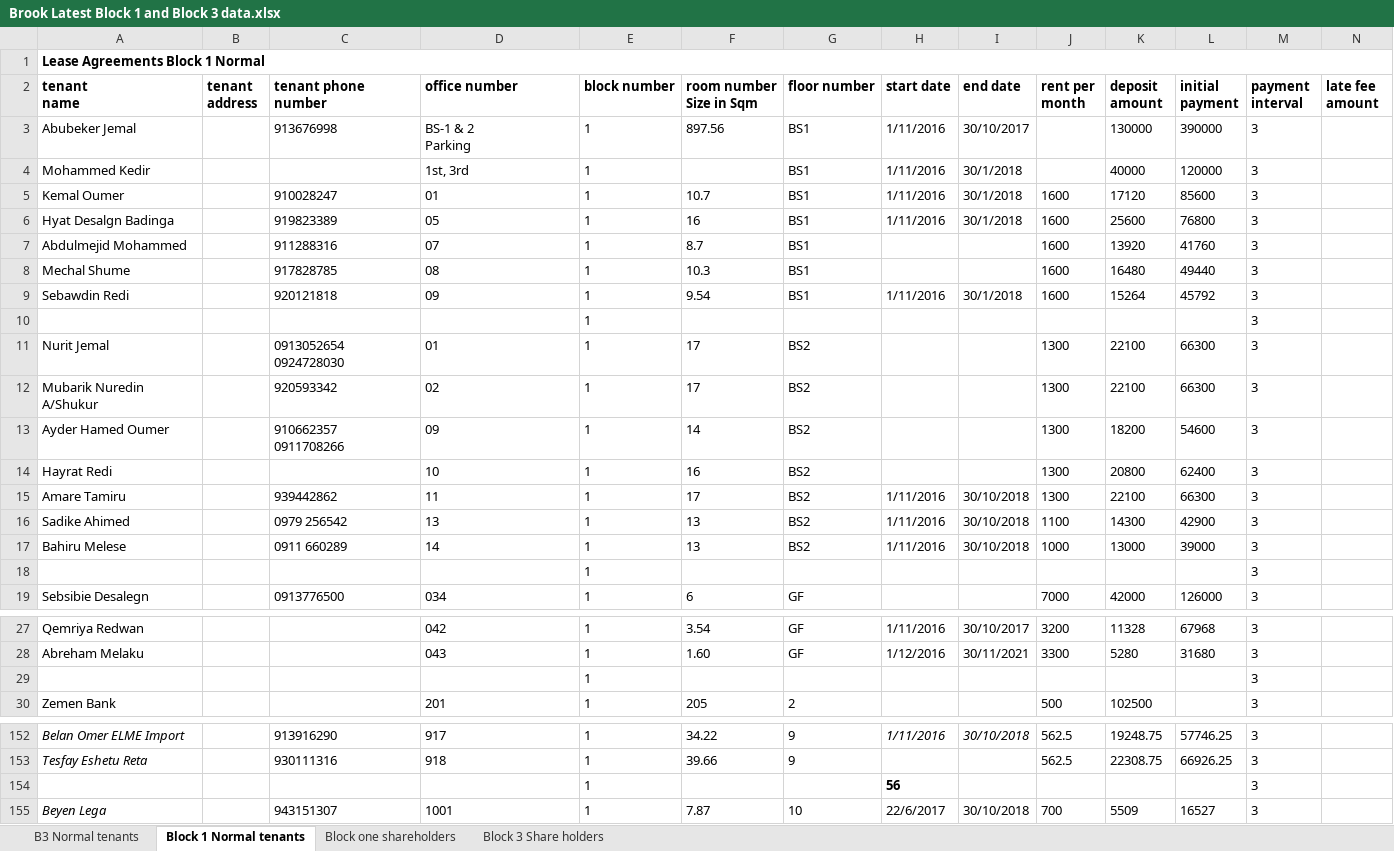
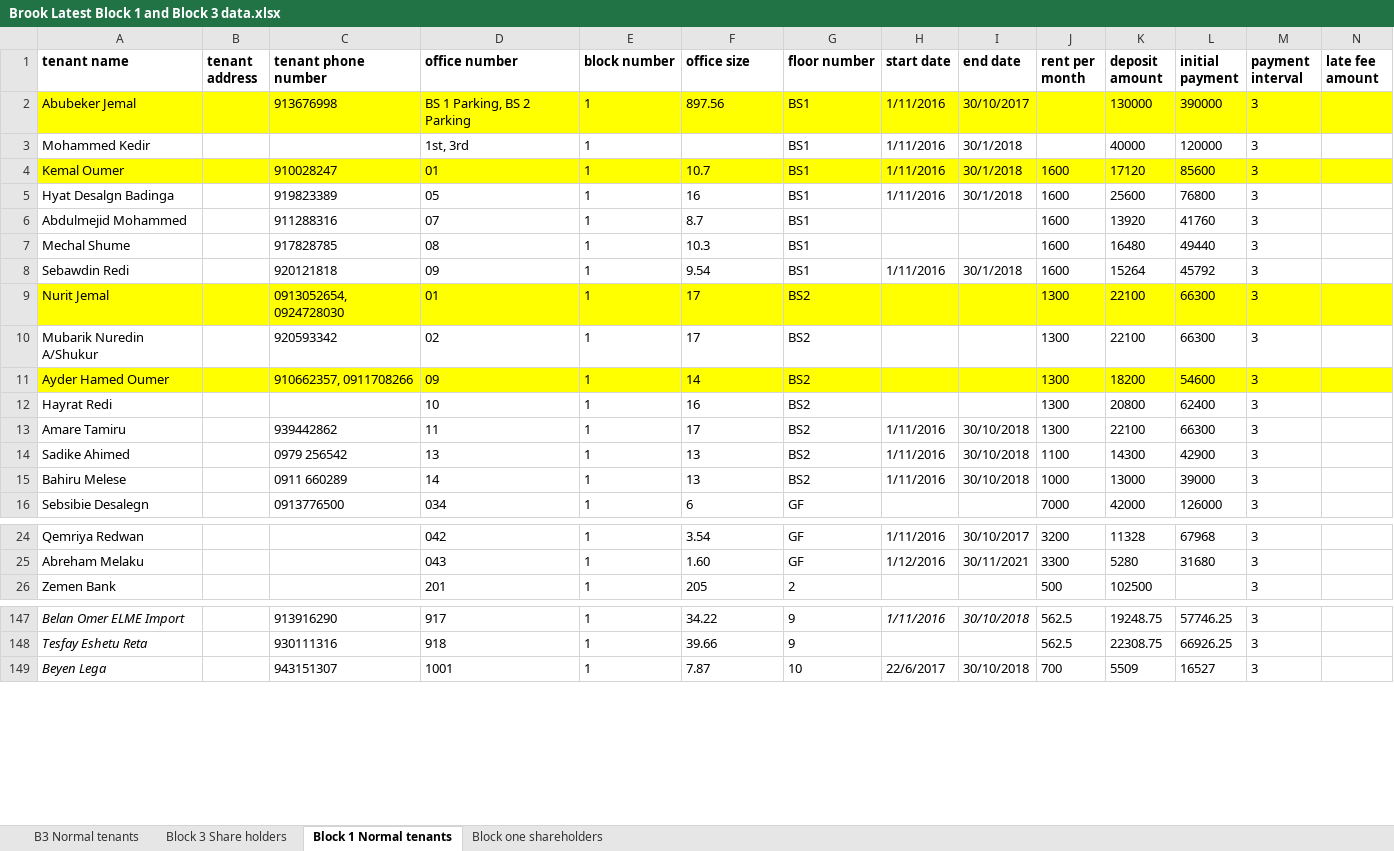
Before and after one commit to burka9/rental, an Excel workbook: api/data/Brook Latest Block 1 and Block 3 data.xlsx, sheet Block 1 Normal tenants, drawn as a sheet; only a part is shown, gaps mark what is left out; values as stored, in another font and other column widths than the file's, no borders; removed rows and columns are numbered as before the commit, all else as after; rows hold the shown columns only; ↵ is a line break in a cell; the diff covers the shown part only; the diff names each change by its address in the sheet, - before the commit and + after, or states it on an @@ line.

```diff
--- a/api/data/Brook Latest Block 1 and Block 3 data.xlsx (sheet Block 1 Normal tenants)
+++ b/api/data/Brook Latest Block 1 and Block 3 data.xlsx (sheet Block 1 Normal tenants)
@@ sheet tab order changed: B3 Normal tenants | Block 3 Share holders | Block 1 Normal tenants | Block one shareholders @@
-row 1: Lease Agreements Block 1 Normal
-A1: tenant ↵ name
+A1: tenant name
-F1: room number ↵ Size in Sqm
+F1: office size
-A2:N2 fill: none
+A2:N2 fill: #FFFF00
-D2 (office number): BS-1 & 2 ↵ Parking
+D2 (office number): BS 1 Parking, BS 2 Parking
-A4:N4 fill: none
+A4:N4 fill: #FFFF00
-row 10:  |  |  |  | 1 |  |  |  |  |  |  |  | 3
-A9:N9 fill: none
+A9:N9 fill: #FFFF00
-C9 (tenant phone number): 0913052654 ↵ 0924728030
+C9 (tenant phone number): 0913052654, 0924728030
-A11:N11 fill: none
+A11:N11 fill: #FFFF00
-C11 (tenant phone number): 910662357 ↵ 0911708266
+C11 (tenant phone number): 910662357, 0911708266
-row 18:  |  |  |  | 1 |  |  |  |  |  |  |  | 3
-row 29:  |  |  |  | 1 |  |  |  |  |  |  |  | 3
-row 154:  |  |  |  | 1 |  |  | 56 |  |  |  |  | 3
```
Also changed, not shown: 1 removed row, 4 edited cells and cell formats elsewhere in this sheet, sheet Block one shareholders, sheet Block 3 Share holders, sheet B3 Normal tenants, api/data/Brook Latest Block 2 Data.xlsx, api/data/Brook Latest Block 2 Shareholders data.xlsx, 28 other files.
